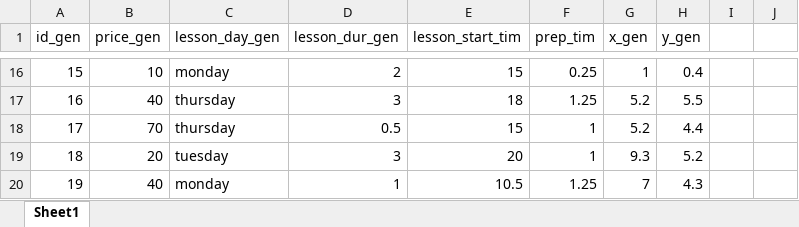
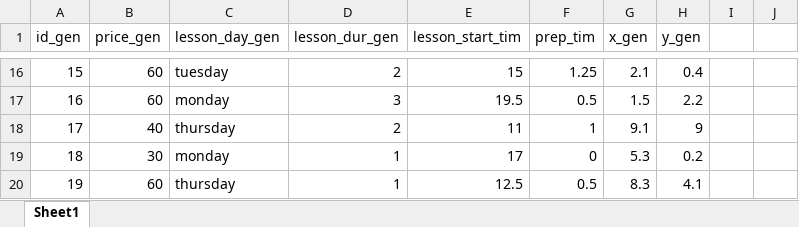
Before and after one commit to antosak/projekt_korepetycje, an Excel workbook: Generator.xlsx, sheet Sheet1, drawn as a sheet; only a part is shown, gaps mark what is left out; values as stored, in another font and other column widths than the file's, no borders; conditional formats not drawn; the diff covers the shown part only; the diff names each change by its address in the sheet, - before the commit and + after, or states it on an @@ line.

```diff
--- a/Generator.xlsx (sheet Sheet1)
+++ b/Generator.xlsx (sheet Sheet1)
-B16 (price_gen): 10
+B16 (price_gen): 60
-C16 (lesson_day_gen): monday
+C16 (lesson_day_gen): tuesday
-F16 (prep_tim): 0.25
+F16 (prep_tim): 1.25
-G16 (x_gen): 1
+G16 (x_gen): 2.1
-B17 (price_gen): 40
+B17 (price_gen): 60
-C17 (lesson_day_gen): thursday
+C17 (lesson_day_gen): monday
-E17 (lesson_start_tim): 18
+E17 (lesson_start_tim): 19.5
-F17 (prep_tim): 1.25
+F17 (prep_tim): 0.5
-G17 (x_gen): 5.2
+G17 (x_gen): 1.5
-H17 (y_gen): 5.5
+H17 (y_gen): 2.2
-B18 (price_gen): 70
+B18 (price_gen): 40
-D18 (lesson_dur_gen): 0.5
+D18 (lesson_dur_gen): 2
-E18 (lesson_start_tim): 15
+E18 (lesson_start_tim): 11
-G18 (x_gen): 5.2
+G18 (x_gen): 9.1
-H18 (y_gen): 4.4
+H18 (y_gen): 9
-B19 (price_gen): 20
+B19 (price_gen): 30
-C19 (lesson_day_gen): tuesday
+C19 (lesson_day_gen): monday
-D19 (lesson_dur_gen): 3
+D19 (lesson_dur_gen): 1
-E19 (lesson_start_tim): 20
+E19 (lesson_start_tim): 17
-F19 (prep_tim): 1
+F19 (prep_tim): 0
-G19 (x_gen): 9.3
+G19 (x_gen): 5.3
-H19 (y_gen): 5.2
+H19 (y_gen): 0.2
-B20 (price_gen): 40
+B20 (price_gen): 60
-C20 (lesson_day_gen): monday
+C20 (lesson_day_gen): thursday
-E20 (lesson_start_tim): 10.5
+E20 (lesson_start_tim): 12.5
-F20 (prep_tim): 1.25
+F20 (prep_tim): 0.5
-G20 (x_gen): 7
+G20 (x_gen): 8.3
-H20 (y_gen): 4.3
+H20 (y_gen): 4.1
```
Also changed, not shown: 589 edited cells elsewhere in this sheet, formulas that keep their value, Tutoring50.xlsx, 5 other files.
